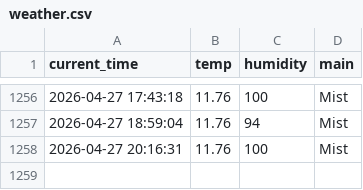
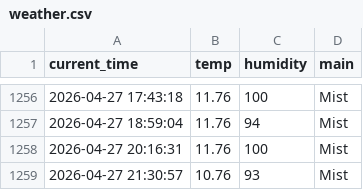
Before and after one commit to dla0257-sudo/weather_5m, a CSV file: weather.csv, drawn as a sheet; only a part is shown, gaps mark what is left out.

```diff
--- a/weather.csv
+++ b/weather.csv
@@ -1258 +1258,2 @@ current_time,temp,humidity,main
 2026-04-27 20:16:31,11.76,100,Mist
+2026-04-27 21:30:57,10.76,93,Mist
```
